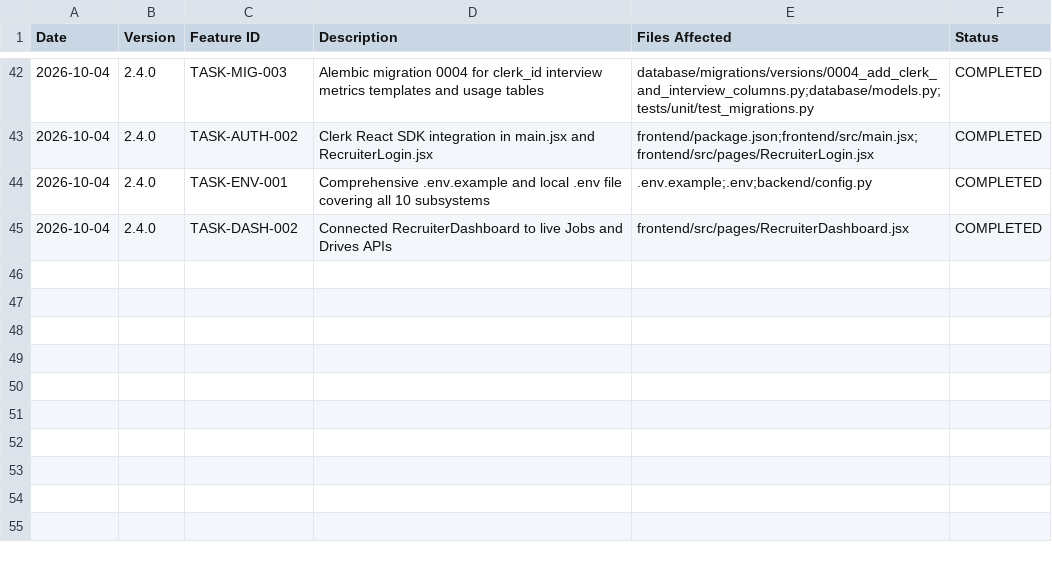
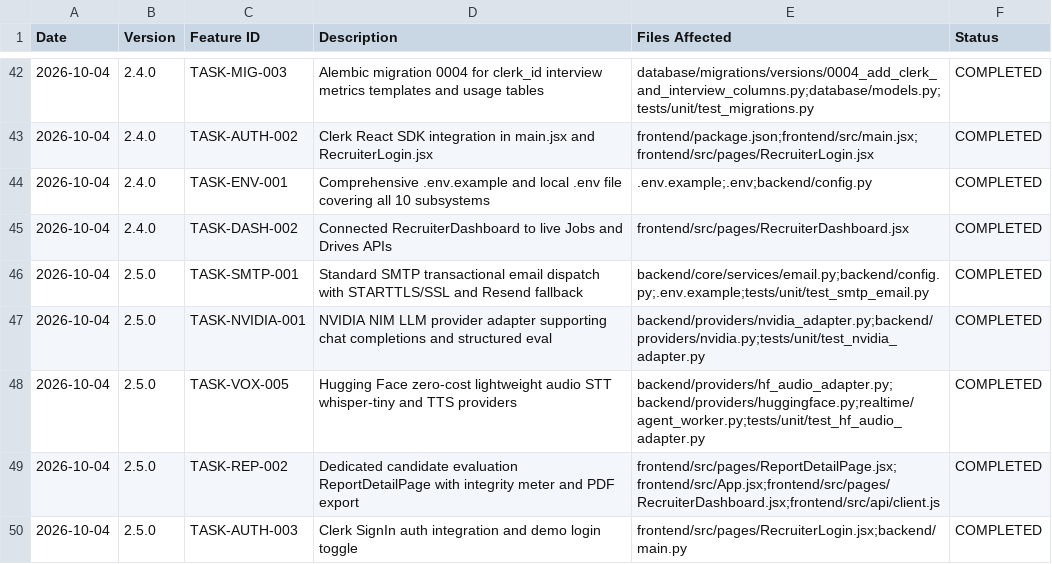
Before and after one commit to suyash1574/AI-Interview-system, a CSV file: CHANGELOG_TRACKER.csv, drawn as a sheet; only a part is shown, gaps mark what is left out; the diff names each change by its address in the sheet, - before the commit and + after, or states it on an @@ line.

Commit message:
feat: standard SMTP email dispatch, NVIDIA NIM adapter, zero-cost Hugging Face voice models, ReportDetailPage, and Clerk auth

```diff
--- a/CHANGELOG_TRACKER.csv
+++ b/CHANGELOG_TRACKER.csv
+row 46: 2026-10-04 | 2.5.0 | TASK-SMTP-001 | Standard SMTP transactional email dispatch with STARTTLS/SSL and Resend fallback | backend/core/services/email.py;backend/config.py;.env.example;tests/unit/test_smtp_email.py | COMPLETED
+row 47: 2026-10-04 | 2.5.0 | TASK-NVIDIA-001 | NVIDIA NIM LLM provider adapter supporting chat completions and structured eval | backend/providers/nvidia_adapter.py;backend/providers/nvidia.py;tests/unit/test_nvidia_adapter.py | COMPLETED
+row 48: 2026-10-04 | 2.5.0 | TASK-VOX-005 | Hugging Face zero-cost lightweight audio STT whisper-tiny and TTS providers | backend/providers/hf_audio_adapter.py;backend/providers/huggingface.py;realtime/agent_worker.py;tests/unit/test_hf_audio_adapter.py | COMPLETED
+row 49: 2026-10-04 | 2.5.0 | TASK-REP-002 | Dedicated candidate evaluation ReportDetailPage with integrity meter and PDF export | frontend/src/pages/ReportDetailPage.jsx;frontend/src/App.jsx;frontend/src/pages/RecruiterDashboard.jsx;frontend/src/api/client.js | COMPLETED
+row 50: 2026-10-04 | 2.5.0 | TASK-AUTH-003 | Clerk SignIn auth integration and demo login toggle | frontend/src/pages/RecruiterLogin.jsx;backend/main.py | COMPLETED
```
Also changed, not shown: 25 other files.
